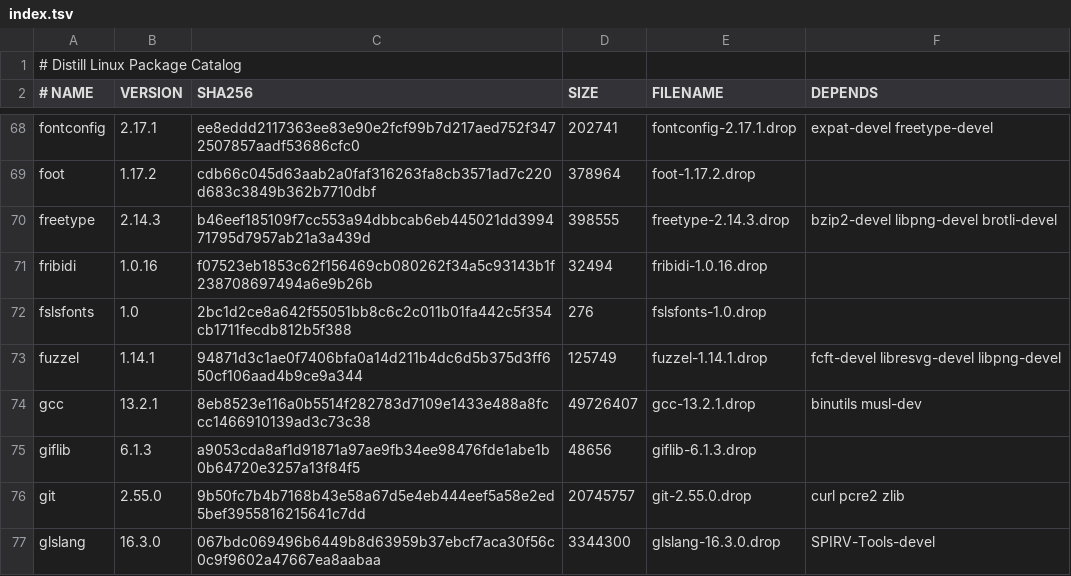
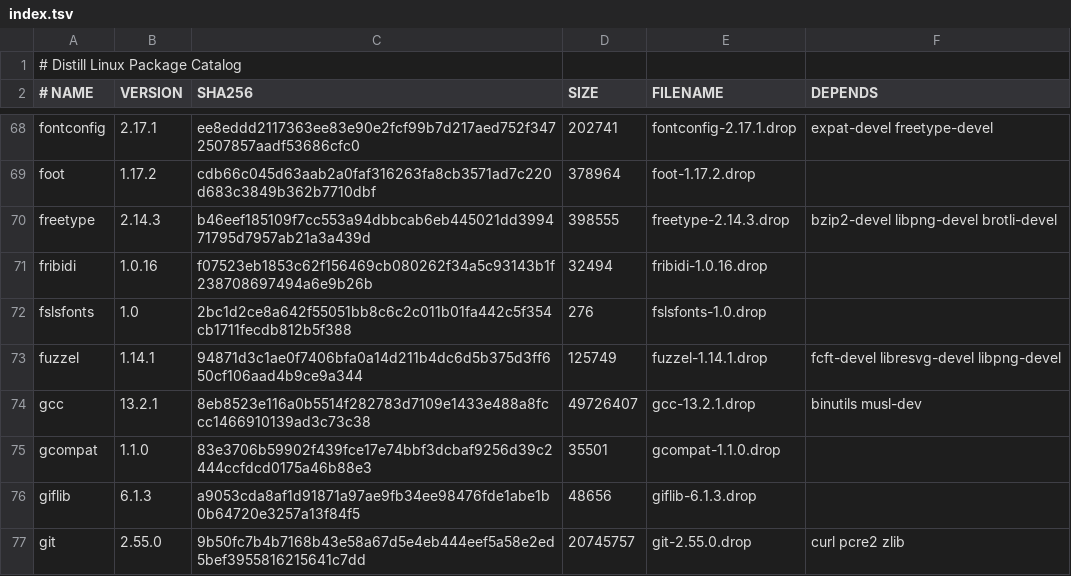
Before and after one commit to distill-linux/ports, a TSV file: index.tsv, drawn as a sheet; only a part is shown, gaps mark what is left out; the shorter side is filled out with more unchanged rows.

Commit message:
ports: add gcompat 1.1.0 port

```diff
--- a/index.tsv
+++ b/index.tsv
@@ -74,2 +74,3 @@ fuzzel	1.14.1	94871d3c1ae0f7406bfa0a14d211b4dc6d5b375d3ff650cf106aad4b9ce9a344	1
 gcc	13.2.1	8eb8523e116a0b5514f282783d7109e1433e488a8fccc1466910139ad3c73c38	49726407	gcc-13.2.1.drop	binutils musl-dev
+gcompat	1.1.0	83e3706b59902f439fce17e74bbf3dcbaf9256d39c2444ccfdcd0175a46b88e3	35501	gcompat-1.1.0.drop	
 giflib	6.1.3	a9053cda8af1d91871a97ae9fb34ee98476fde1abe1b0b64720e3257a13f84f5	48656	giflib-6.1.3.drop	
```
Also changed, not shown: 2 other files.
